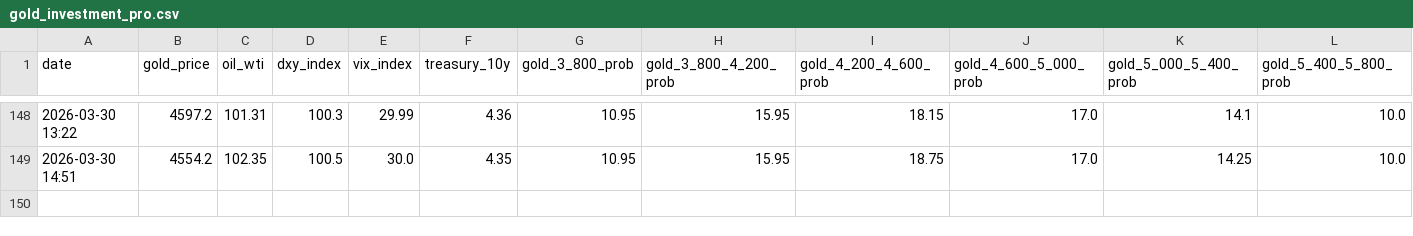
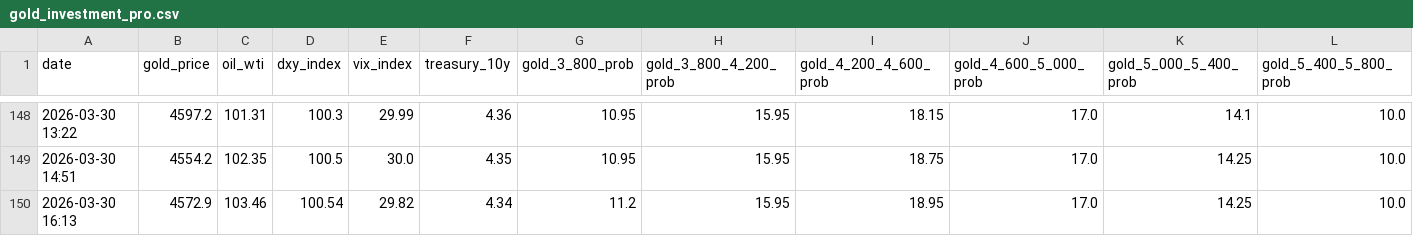
Before and after one commit to arthurcwlau/gold-price-predictor, a CSV file: gold_investment_pro.csv, drawn as a sheet; only a part is shown, gaps mark what is left out; rows hold the shown columns only; the diff names each change by its address in the sheet, - before the commit and + after, or states it on an @@ line.

```diff
--- a/gold_investment_pro.csv
+++ b/gold_investment_pro.csv
+row 150: 2026-03-30 16:13 | 4572.9 | 103.46 | 100.54 | 29.82 | 4.34 | 11.2 | 15.95 | 18.95 | 17.0 | 14.25 | 10.0
```
Also changed, not shown: 1 other file.
